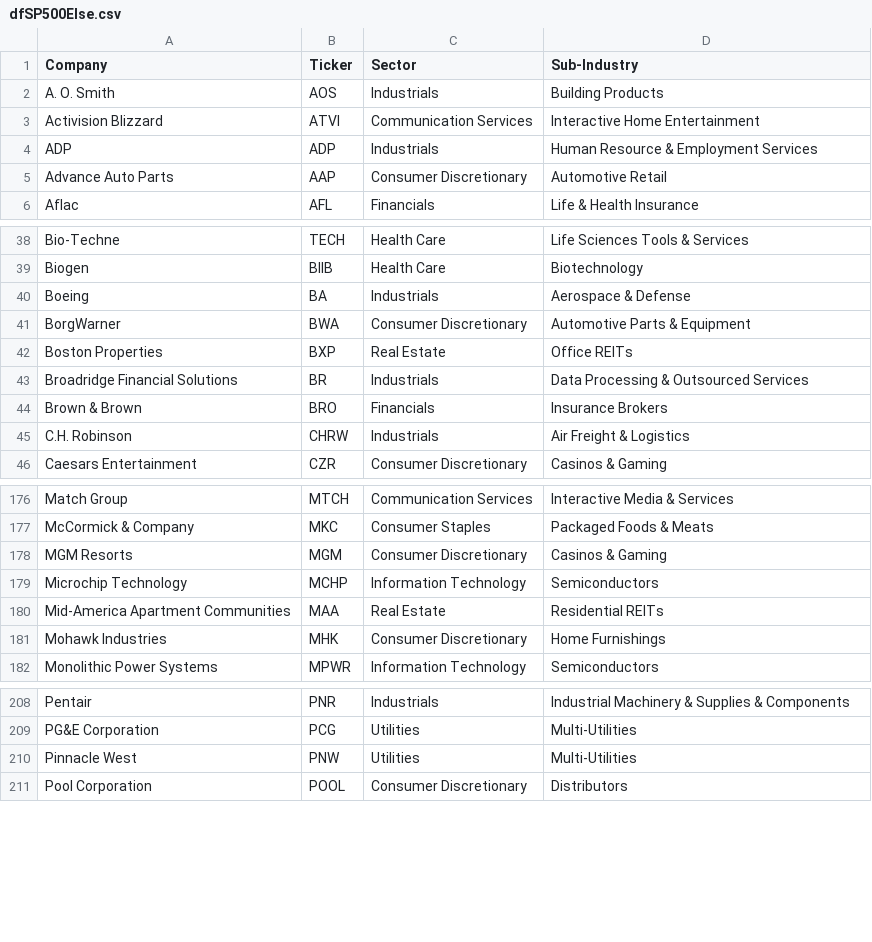
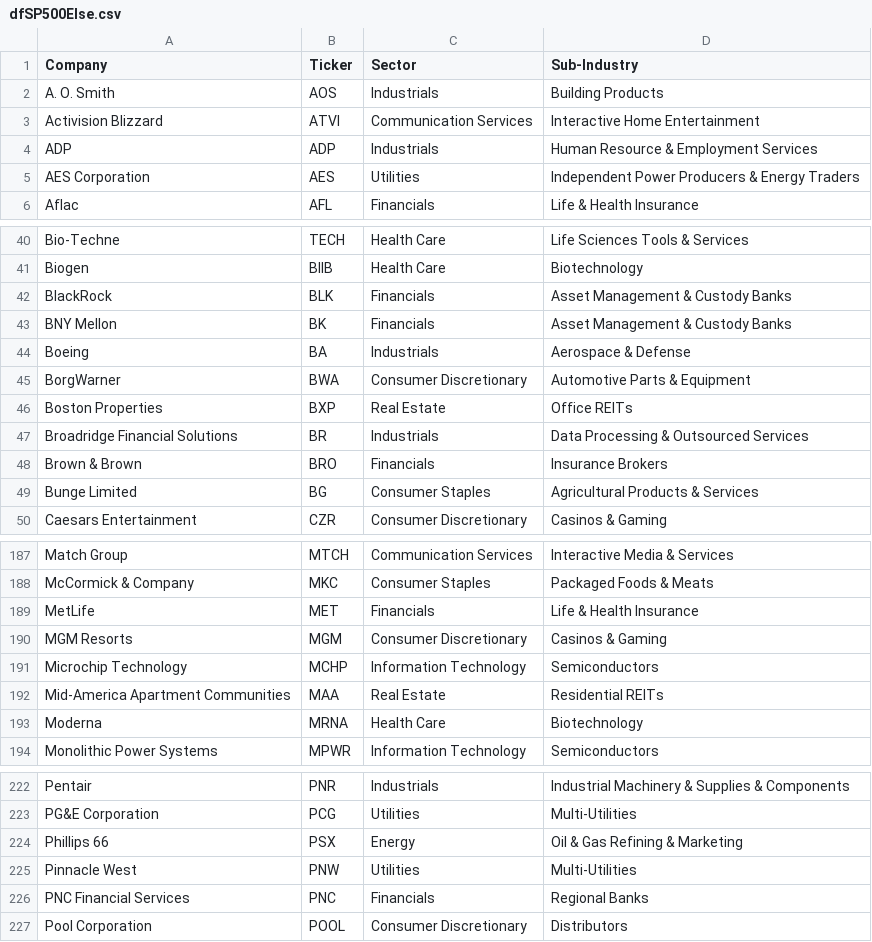
Before and after one commit to gssbusinessgithub/BuySellByStock, a CSV file: Output/dfSP500Else.csv, drawn as a sheet; only a part is shown, gaps mark what is left out; the diff covers the shown part only.

```diff
--- a/Output/dfSP500Else.csv
+++ b/Output/dfSP500Else.csv
@@ -4,3 +4,3 @@ Activision Blizzard,ATVI,Communication Services,Interactive Home Entertainment
 ADP,ADP,Industrials,Human Resource & Employment Services
-Advance Auto Parts,AAP,Consumer Discretionary,Automotive Retail
+AES Corporation,AES,Utilities,Independent Power Producers & Energy Traders
 Aflac,AFL,Financials,Life & Health Insurance
@@ -39,2 +41,4 @@ Bio-Techne,TECH,Health Care,Life Sciences Tools & Services
 Biogen,BIIB,Health Care,Biotechnology
+BlackRock,BLK,Financials,Asset Management & Custody Banks
+BNY Mellon,BK,Financials,Asset Management & Custody Banks
 Boeing,BA,Industrials,Aerospace & Defense
@@ -44,3 +48,3 @@ Broadridge Financial Solutions,BR,Industrials,Data Processing & Outsourced Servi
 Brown & Brown,BRO,Financials,Insurance Brokers
-C.H. Robinson,CHRW,Industrials,Air Freight & Logistics
+Bunge Limited,BG,Consumer Staples,Agricultural Products & Services
 Caesars Entertainment,CZR,Consumer Discretionary,Casinos & Gaming
@@ -177,2 +188,3 @@ Match Group,MTCH,Communication Services,Interactive Media & Services
 McCormick & Company,MKC,Consumer Staples,Packaged Foods & Meats
+MetLife,MET,Financials,Life & Health Insurance
 MGM Resorts,MGM,Consumer Discretionary,Casinos & Gaming
@@ -180,3 +192,3 @@ Microchip Technology,MCHP,Information Technology,Semiconductors
 Mid-America Apartment Communities,MAA,Real Estate,Residential REITs
-Mohawk Industries,MHK,Consumer Discretionary,Home Furnishings
+Moderna,MRNA,Health Care,Biotechnology
 Monolithic Power Systems,MPWR,Information Technology,Semiconductors
@@ -209,3 +223,5 @@ Pentair,PNR,Industrials,Industrial Machinery & Supplies & Components
 PG&E Corporation,PCG,Utilities,Multi-Utilities
+Phillips 66,PSX,Energy,Oil & Gas Refining & Marketing
 Pinnacle West,PNW,Utilities,Multi-Utilities
+PNC Financial Services,PNC,Financials,Regional Banks
 Pool Corporation,POOL,Consumer Discretionary,Distributors
```
Also changed, not shown: 27 added rows and 8 removed rows elsewhere in this file, Output/dailyDowJones.csv, Output/dailyNasdaq.csv, 11 other files.
